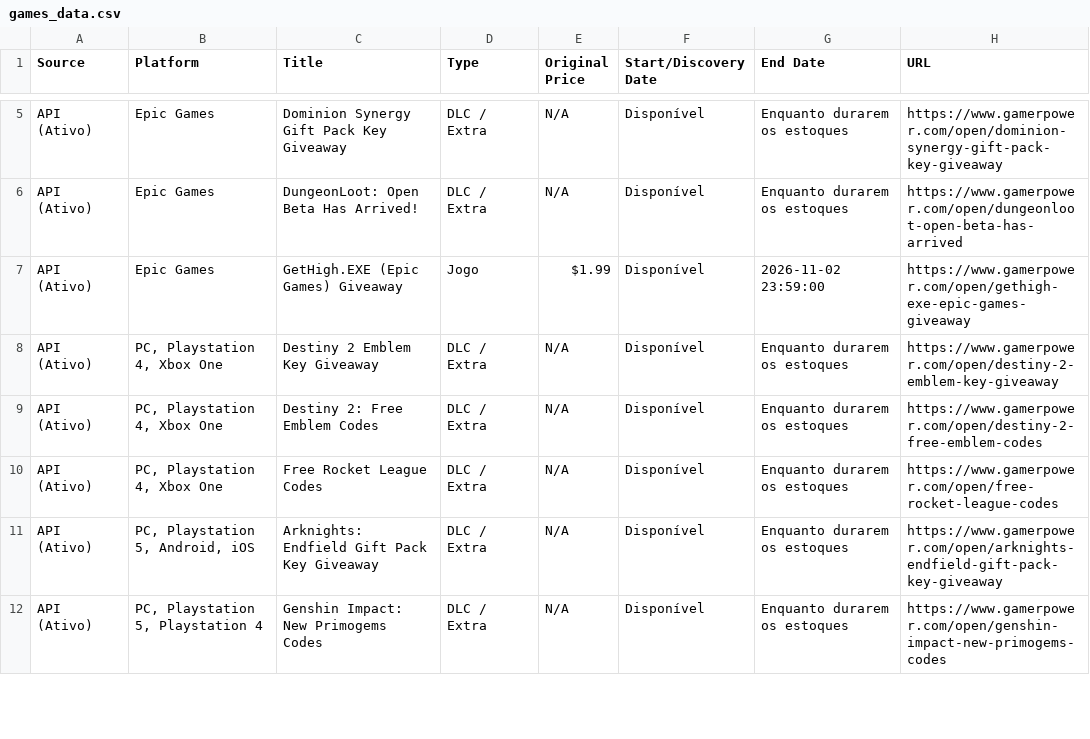
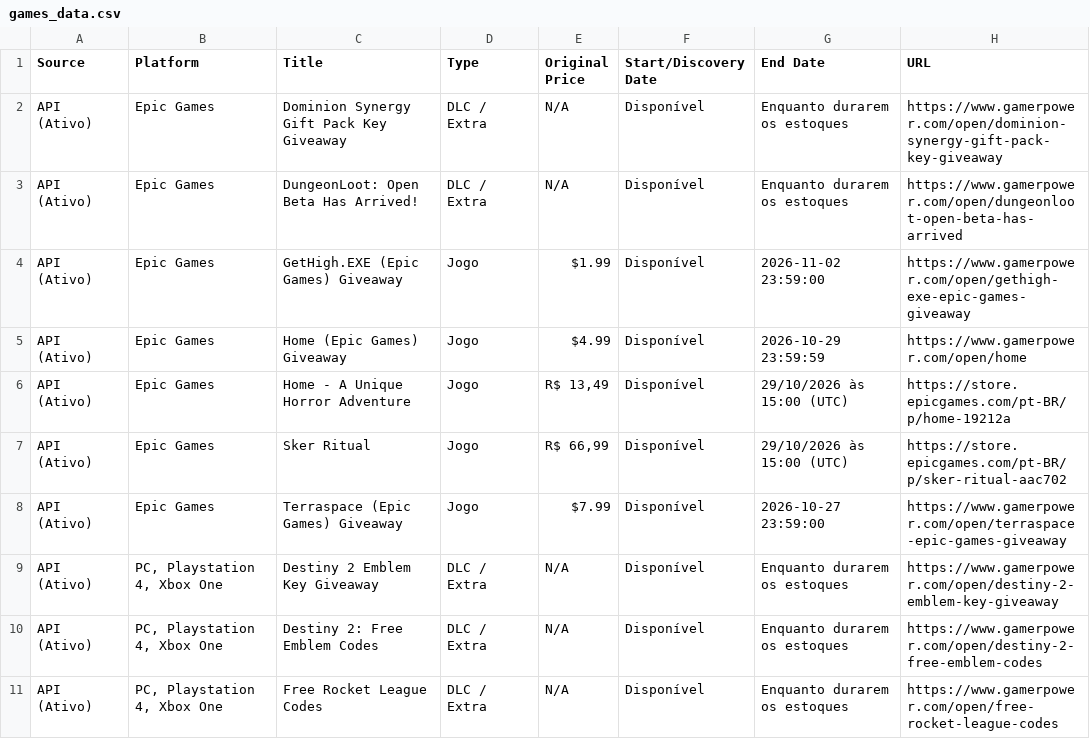
Before and after one commit to yuriluna85/games-for-free, a CSV file: games_data.csv, drawn as a sheet; only a part is shown, gaps mark what is left out; the shorter side is filled out with more unchanged rows; the diff covers the shown part only.

```diff
--- a/games_data.csv
+++ b/games_data.csv
@@ -7,2 +4,6 @@ API (Ativo),Epic Games,DungeonLoot: Open Beta Has Arrived!,DLC / Extra,N/A,Dispo
 API (Ativo),Epic Games,GetHigh.EXE (Epic Games) Giveaway,Jogo,$1.99,Disponível,2026-11-02 23:59:00,https://www.gamerpower.com/open/gethigh-exe-epic-games-giveaway
+API (Ativo),Epic Games,Home (Epic Games) Giveaway,Jogo,$4.99,Disponível,2026-10-29 23:59:59,https://www.gamerpower.com/open/home
+API (Ativo),Epic Games,Home - A Unique Horror Adventure,Jogo,"R$ 13,49",Disponível,29/10/2026 às 15:00 (UTC),https://store.epicgames.com/pt-BR/p/home-19212a
+API (Ativo),Epic Games,Sker Ritual,Jogo,"R$ 66,99",Disponível,29/10/2026 às 15:00 (UTC),https://store.epicgames.com/pt-BR/p/sker-ritual-aac702
+API (Ativo),Epic Games,Terraspace (Epic Games) Giveaway,Jogo,$7.99,Disponível,2026-10-27 23:59:00,https://www.gamerpower.com/open/terraspace-epic-games-giveaway
 API (Ativo),"PC, Playstation 4, Xbox One",Destiny 2 Emblem Key Giveaway,DLC / Extra,N/A,Disponível,Enquanto durarem os estoques,https://www.gamerpower.com/open/destiny-2-emblem-key-giveaway
```
Also changed, not shown: 3 added rows, 11 removed rows and 4 edited cells elsewhere in this file, 5 other files.
